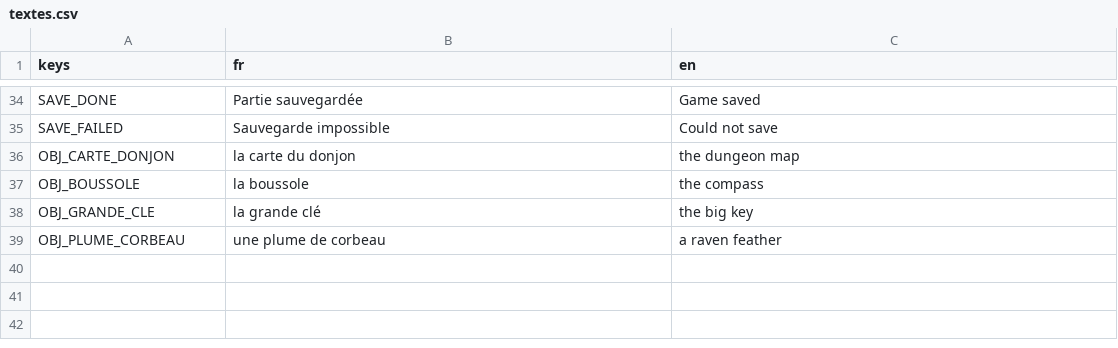
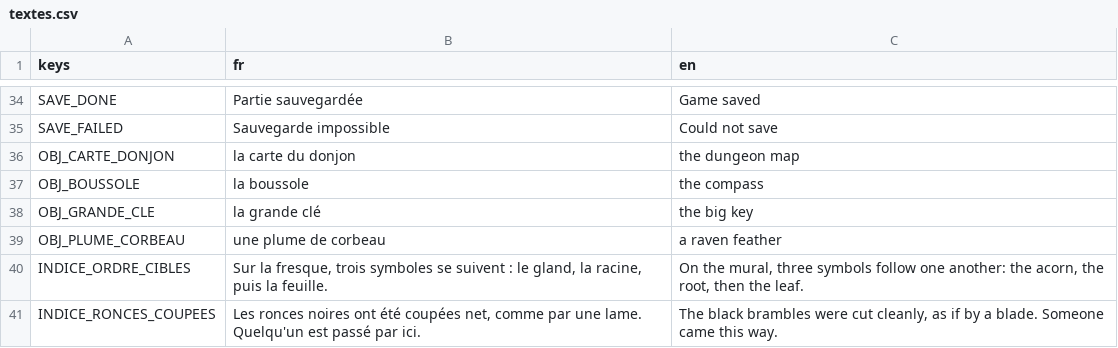
Before and after one commit to Agafty/les-trois-sceaux, a CSV file: localization/textes.csv, drawn as a sheet; only a part is shown, gaps mark what is left out; the diff names each change by its address in the sheet, - before the commit and + after, or states it on an @@ line.

```diff
--- a/localization/textes.csv
+++ b/localization/textes.csv
+row 40: INDICE_ORDRE_CIBLES | Sur la fresque, trois symboles se suivent : le gland, la racine, puis la feuille. | On the mural, three symbols follow one another: the acorn, the root, then the leaf.
+row 41: INDICE_RONCES_COUPEES | Les ronces noires ont été coupées net, comme par une lame. Quelqu'un est passé par ici. | The black brambles were cut cleanly, as if by a blade. Someone came this way.
```
Also changed, not shown: 49 other files.
